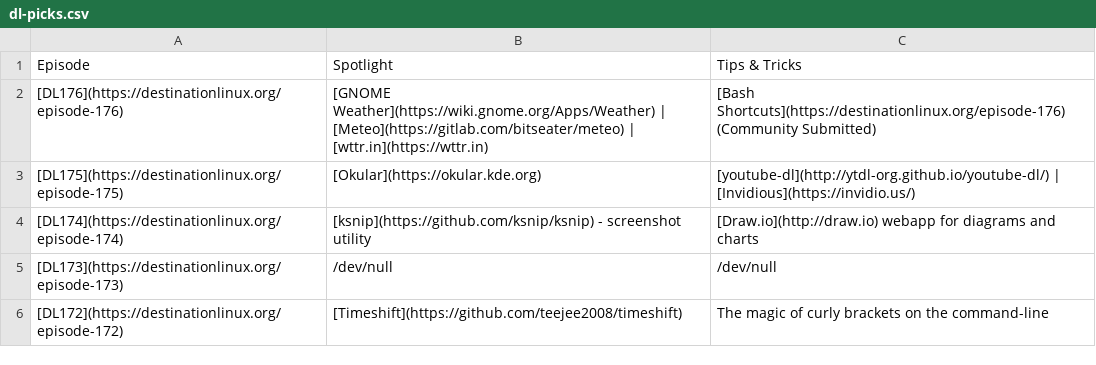
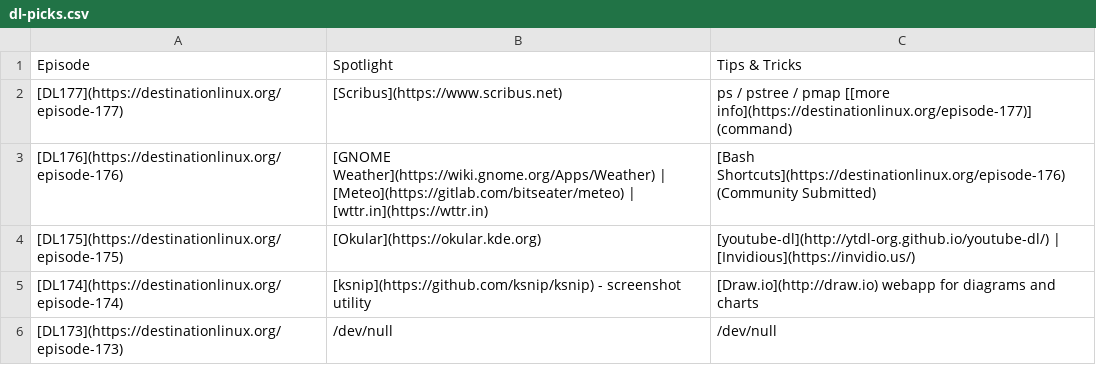
Before and after one commit to MichaelTunnell/dl-picks, a CSV file: dl-picks.csv, drawn as a sheet; only a part is shown; the shorter side is filled out with more unchanged rows.

Commit message:
added picks for DL177

```diff
--- a/dl-picks.csv
+++ b/dl-picks.csv
@@ -1,2 +1,3 @@
 Episode,Spotlight,Tips & Tricks
+[DL177](https://destinationlinux.org/episode-177),[Scribus](https://www.scribus.net),ps / pstree / pmap [[more info](https://destinationlinux.org/episode-177)] (command)
 [DL176](https://destinationlinux.org/episode-176),[GNOME Weather](https://wiki.gnome.org/Apps/Weather) | [Meteo](https://gitlab.com/bitseater/meteo) | [wttr.in](https://wttr.in),[Bash Shortcuts](https://destinationlinux.org/episode-176) (Community Submitted)
```
